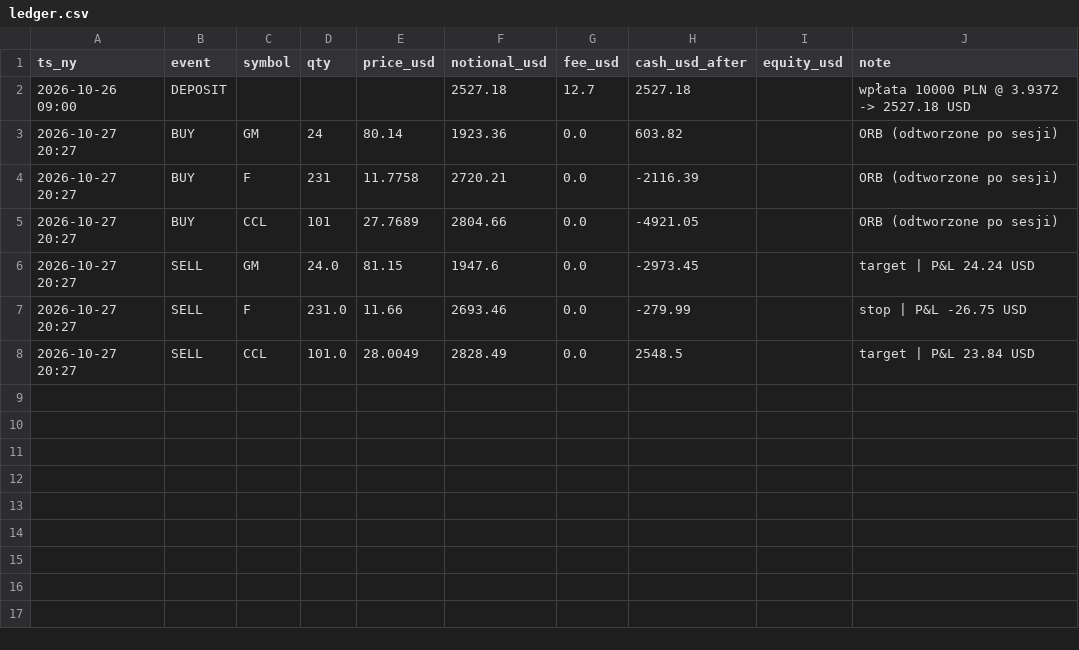
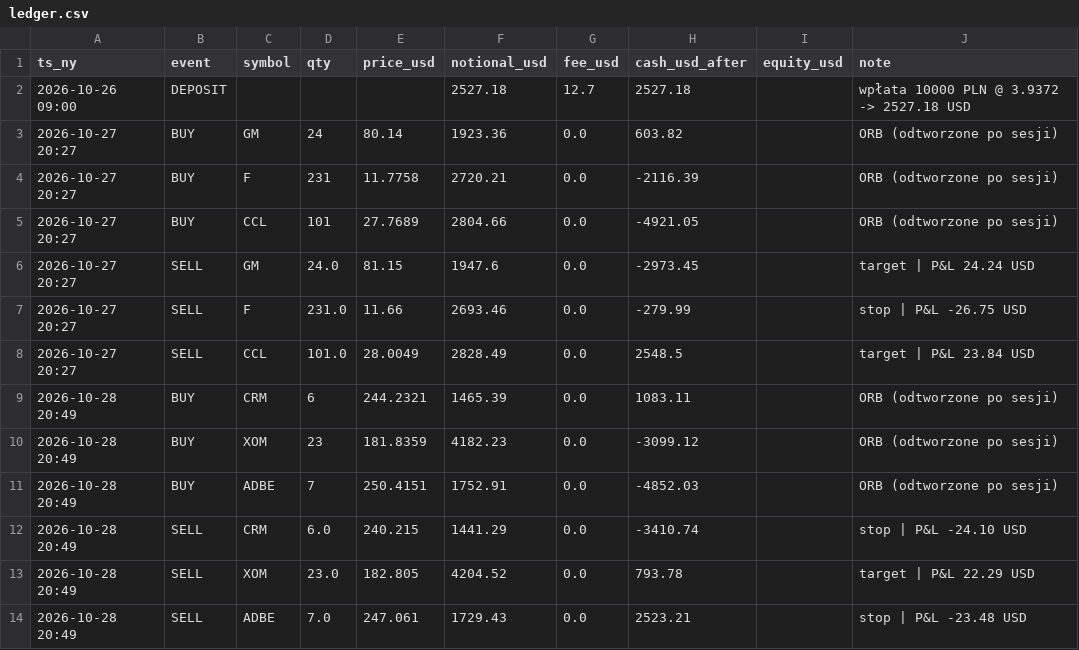
Before and after one commit to wywigacz/xtb-daytrader-sim, a CSV file: sim/state/ledger.csv, drawn as a sheet; the diff names each change by its address in the sheet, - before the commit and + after, or states it on an @@ line.

```diff
--- a/sim/state/ledger.csv
+++ b/sim/state/ledger.csv
+row 9: 2026-10-28 20:49 | BUY | CRM | 6 | 244.2321 | 1465.39 | 0.0 | 1083.11 |  | ORB (odtworzone po sesji)
+row 10: 2026-10-28 20:49 | BUY | XOM | 23 | 181.8359 | 4182.23 | 0.0 | -3099.12 |  | ORB (odtworzone po sesji)
+row 11: 2026-10-28 20:49 | BUY | ADBE | 7 | 250.4151 | 1752.91 | 0.0 | -4852.03 |  | ORB (odtworzone po sesji)
+row 12: 2026-10-28 20:49 | SELL | CRM | 6.0 | 240.215 | 1441.29 | 0.0 | -3410.74 |  | stop | P&L -24.10 USD
+row 13: 2026-10-28 20:49 | SELL | XOM | 23.0 | 182.805 | 4204.52 | 0.0 | 793.78 |  | target | P&L 22.29 USD
+row 14: 2026-10-28 20:49 | SELL | ADBE | 7.0 | 247.061 | 1729.43 | 0.0 | 2523.21 |  | stop | P&L -23.48 USD
```
Also changed, not shown: sim/state/equity.csv, sim/state/trades.csv, 6 other files.
